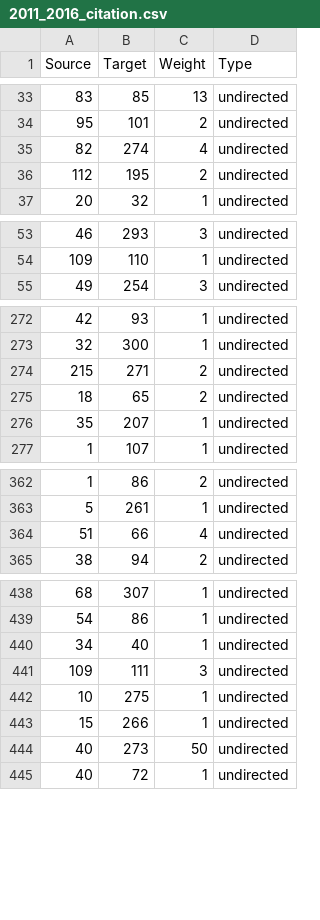
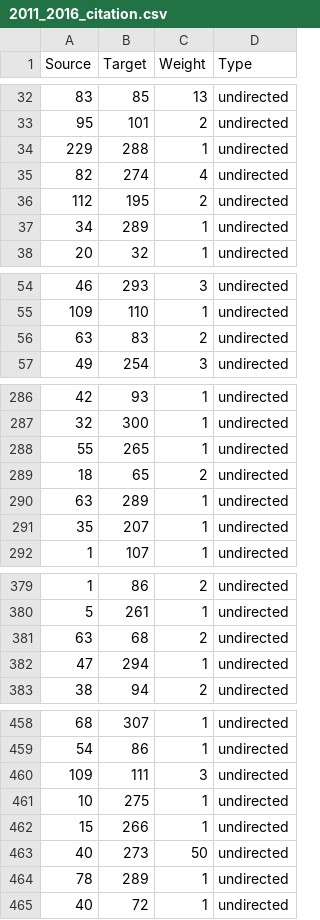
Before and after one commit to LargePanda/GEAR_Network, a CSV file: gephi_input/2011_2016_citation.csv, drawn as a sheet; only a part is shown, gaps mark what is left out; the diff covers the shown part only.

```diff
--- a/gephi_input/2011_2016_citation.csv
+++ b/gephi_input/2011_2016_citation.csv
@@ -34,4 +33,6 @@ Source;Target;Weight;Type
 95;101;2;undirected
+229;288;1;undirected
 82;274;4;undirected
 112;195;2;undirected
+34;289;1;undirected
 20;32;1;undirected
@@ -54,2 +55,3 @@ Source;Target;Weight;Type
 109;110;1;undirected
+63;83;2;undirected
 49;254;3;undirected
@@ -273,4 +287,5 @@ Source;Target;Weight;Type
 32;300;1;undirected
-215;271;2;undirected
+55;265;1;undirected
 18;65;2;undirected
+63;289;1;undirected
 35;207;1;undirected
@@ -363,3 +380,4 @@ Source;Target;Weight;Type
 5;261;1;undirected
-51;66;4;undirected
+63;68;2;undirected
+47;294;1;undirected
 38;94;2;undirected
@@ -439,3 +459,2 @@ Source;Target;Weight;Type
 54;86;1;undirected
-34;40;1;undirected
 109;111;3;undirected
@@ -444,2 +463,3 @@ Source;Target;Weight;Type
 40;273;50;undirected
+78;289;1;undirected
 40;72;1;undirected
```
Also changed, not shown: 24 added rows, 1 removed row, 9 moved rows and 44 edited cells elsewhere in this file, gephi_input/2011_2012_coauthor.csv, gephi_input/2011_2014_citation.csv, 11 other files.
